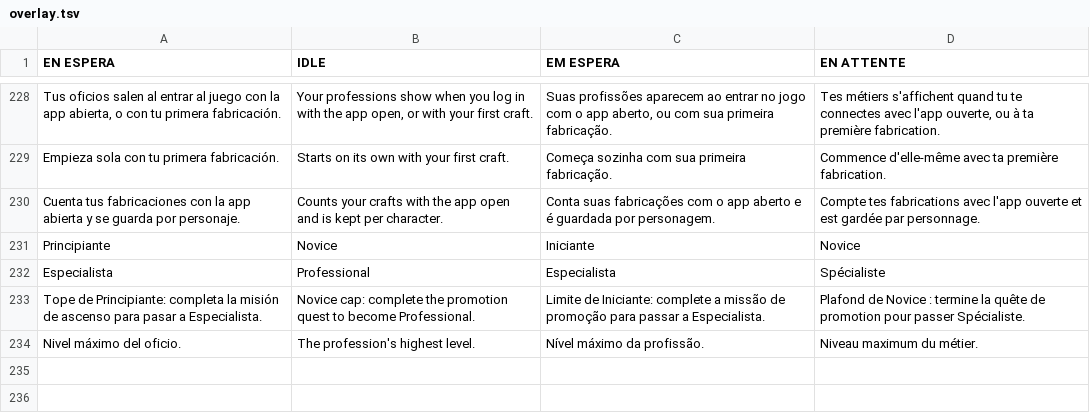
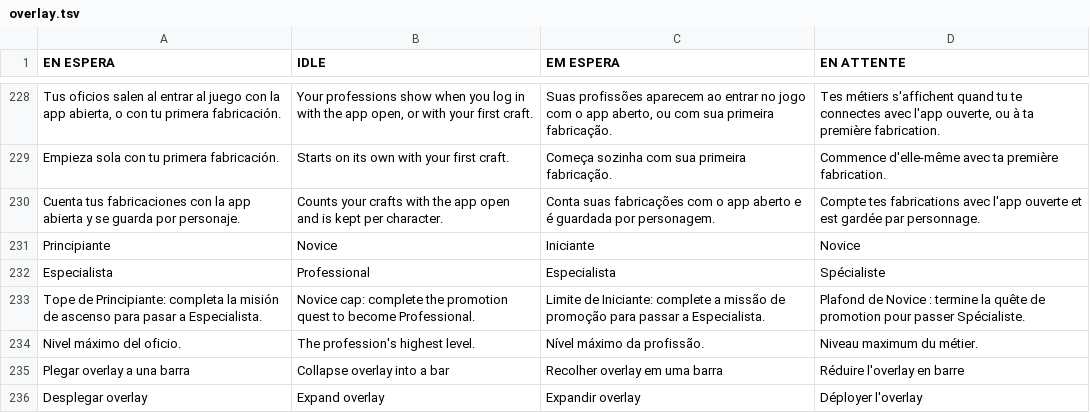
Before and after one commit to Victor-Angel/FullAIon2Companion, a TSV file: desktop/FullAIon2Companion/i18n/overlay.tsv, drawn as a sheet; only a part is shown, gaps mark what is left out.

```diff
--- a/desktop/FullAIon2Companion/i18n/overlay.tsv
+++ b/desktop/FullAIon2Companion/i18n/overlay.tsv
@@ -234 +234,3 @@ Tope de Principiante: completa la misión de ascenso para pasar a Especialista.
 Nivel máximo del oficio.	The profession's highest level.	Nível máximo da profissão.	Niveau maximum du métier.
+Plegar overlay a una barra	Collapse overlay into a bar	Recolher overlay em uma barra	Réduire l'overlay en barre
+Desplegar overlay	Expand overlay	Expandir overlay	Déployer l'overlay
```
Also changed, not shown: desktop/FullAIon2Companion/i18n/panel.tsv, desktop/FullAIon2Companion/i18n/patterns.tsv, 13 other files.
